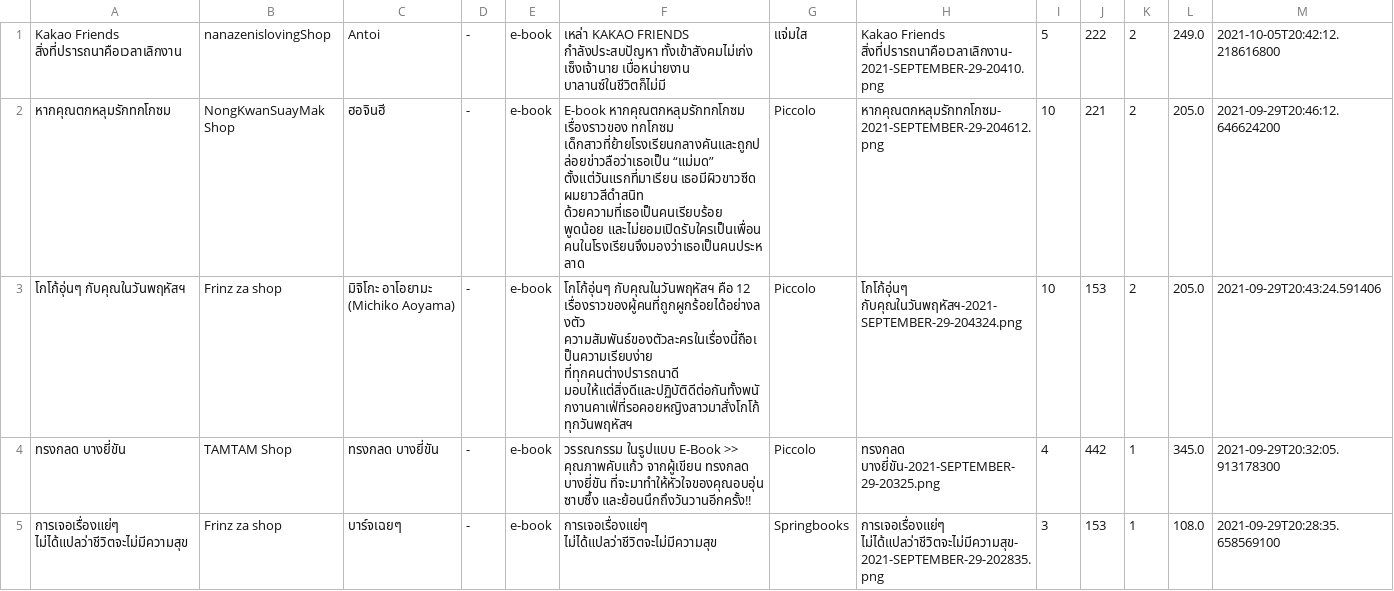
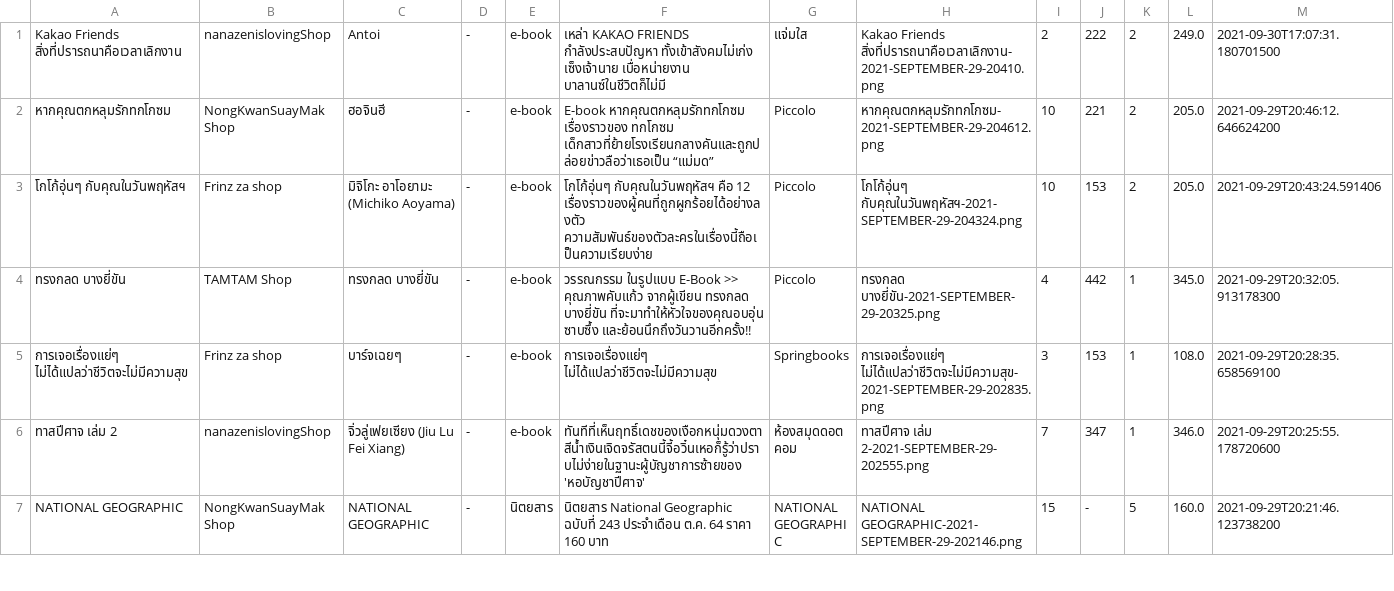
Before and after one commit to Coolfreewerx/book-shop, a CSV file: csv-data/bookDetail.csv, drawn as a sheet; only a part is shown; the shorter side is filled out with more unchanged rows.

```diff
--- a/csv-data/bookDetail.csv
+++ b/csv-data/bookDetail.csv
@@ -1,4 +1,4 @@
-"Kakao Friends สิ่งที่ปรารถนาคือเวลาเลิกงาน","nanazenislovingShop","Antoi",-,"e-book","เหล่า KAKAO FRIENDS กำลังประสบปัญหา ทั้งเข้าสังคมไม่เก่ง เซ็งเจ้านาย เบื่อหน่ายงาน บาลานซ์ในชีวิตก็ไม่มี","แจ่มใส","Kakao Friends สิ่งที่ปรารถนาคือเวลาเลิกงาน-2021-SEPTEMBER-29-20410.png","5",222,2,249.0,2021-10-05T20:42:12.218616800
-"หากคุณตกหลุมรักทกโกซม","NongKwanSuayMak Shop","ฮอจินฮี",-,"e-book","E-book หากคุณตกหลุมรักทกโกซม เรื่องราวของ ทกโกซม เด็กสาวที่ย้ายโรงเรียนกลางคันและถูกปล่อยข่าวลือว่าเธอเป็น “แม่มด” ตั้งแต่วันแรกที่มาเรียน เธอมีผิวขาวซีด ผมยาวสีดำสนิท ด้วยความที่เธอเป็นคนเรียบร้อย พูดน้อย และไม่ยอมเปิดรับใครเป็นเพื่อน คนในโรงเรียนจึงมองว่าเธอเป็นคนประหลาด","Piccolo","หากคุณตกหลุมรักทกโกซม-2021-SEPTEMBER-29-204612.png","10",221,2,205.0,2021-09-29T20:46:12.646624200
-"โกโก้อุ่นๆ กับคุณในวันพฤหัสฯ","Frinz za shop","มิจิโกะ อาโอยามะ (Michiko Aoyama)",-,"e-book","โกโก้อุ่นๆ กับคุณในวันพฤหัสฯ คือ 12 เรื่องราวของผู้คนที่ถูกผูกร้อยได้อย่างลงตัว ความสัมพันธ์ของตัวละครในเรื่องนี้ถือเป็นความเรียบง่าย ที่ทุกคนต่างปรารถนาดี มอบให้แต่สิ่งดีและปฏิบัติดีต่อกันทั้งพนักงานคาเฟ่ที่รอคอยหญิงสาวมาสั่งโกโก้ทุกวันพฤหัสฯ","Piccolo","โกโก้อุ่นๆ กับคุณในวันพฤหัสฯ-2021-SEPTEMBER-29-204324.png","10",153,2,205.0,2021-09-29T20:43:24.591406
+"Kakao Friends สิ่งที่ปรารถนาคือเวลาเลิกงาน","nanazenislovingShop","Antoi",-,"e-book","เหล่า KAKAO FRIENDS กำลังประสบปัญหา ทั้งเข้าสังคมไม่เก่ง เซ็งเจ้านาย เบื่อหน่ายงาน บาลานซ์ในชีวิตก็ไม่มี","แจ่มใส","Kakao Friends สิ่งที่ปรารถนาคือเวลาเลิกงาน-2021-SEPTEMBER-29-20410.png","2",222,2,249.0,2021-09-30T17:07:31.180701500
+"หากคุณตกหลุมรักทกโกซม","NongKwanSuayMak Shop","ฮอจินฮี",-,"e-book","E-book หากคุณตกหลุมรักทกโกซม เรื่องราวของ ทกโกซม เด็กสาวที่ย้ายโรงเรียนกลางคันและถูกปล่อยข่าวลือว่าเธอเป็น “แม่มด”","Piccolo","หากคุณตกหลุมรักทกโกซม-2021-SEPTEMBER-29-204612.png","10",221,2,205.0,2021-09-29T20:46:12.646624200
+"โกโก้อุ่นๆ กับคุณในวันพฤหัสฯ","Frinz za shop","มิจิโกะ อาโอยามะ (Michiko Aoyama)",-,"e-book","โกโก้อุ่นๆ กับคุณในวันพฤหัสฯ คือ 12 เรื่องราวของผู้คนที่ถูกผูกร้อยได้อย่างลงตัว ความสัมพันธ์ของตัวละครในเรื่องนี้ถือเป็นความเรียบง่าย","Piccolo","โกโก้อุ่นๆ กับคุณในวันพฤหัสฯ-2021-SEPTEMBER-29-204324.png","10",153,2,205.0,2021-09-29T20:43:24.591406
 "ทรงกลด บางยี่ขัน","TAMTAM Shop","ทรงกลด บางยี่ขัน",-,"e-book","วรรณกรรม ในรูปแบบ E-Book >> คุณภาพคับแก้ว จากผู้เขียน ทรงกลด บางยี่ขัน ที่จะมาทำให้หัวใจของคุณอบอุ่น ซาบซึ้ง และย้อนนึกถึงวันวานอีกครั้ง!!","Piccolo","ทรงกลด บางยี่ขัน-2021-SEPTEMBER-29-20325.png","4",442,1,345.0,2021-09-29T20:32:05.913178300
```
Also changed, not shown: csv-data/accountData.csv, 3 other files.
